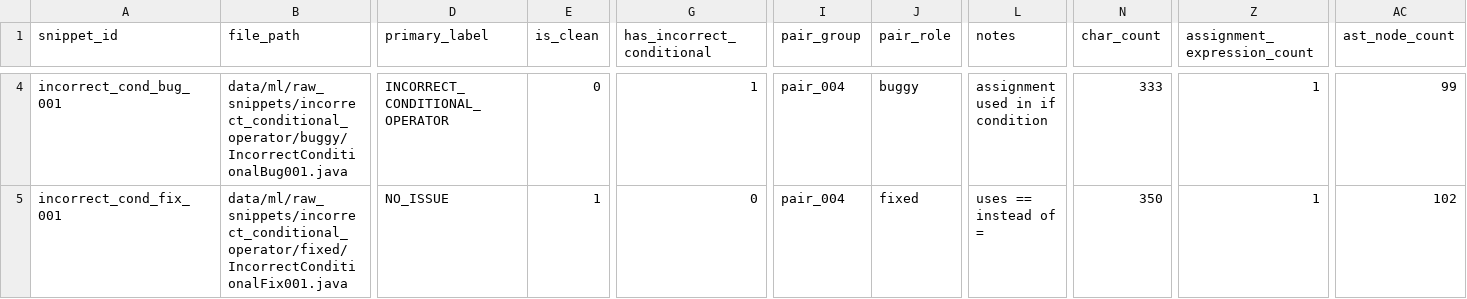
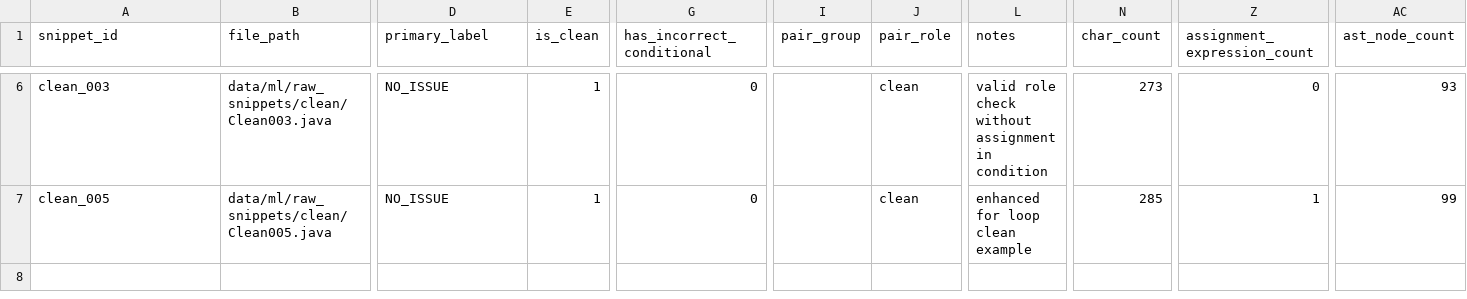
Before and after one commit to R26-SE-036/code-coach, a CSV file: data/ml/splits/test_v1.csv, drawn as a sheet; only a part is shown, gaps mark what is left out; addresses are those after the commit; the diff covers the shown part only; the diff names each change by its address in the sheet, - before the commit and + after, or states it on an @@ line.

```diff
--- a/data/ml/splits/test_v1.csv
+++ b/data/ml/splits/test_v1.csv
-A6 (snippet_id): incorrect_cond_bug_001
+A6 (snippet_id): clean_003
-B6 (file_path): data/ml/raw_snippets/incorrect_conditional_operator/buggy/IncorrectConditionalBug001.java
+B6 (file_path): data/ml/raw_snippets/clean/Clean003.java
-D6 (primary_label): INCORRECT_CONDITIONAL_OPERATOR
+D6 (primary_label): NO_ISSUE
-E6 (is_clean): 0
+E6 (is_clean): 1
-G6 (has_incorrect_conditional): 1
+G6 (has_incorrect_conditional): 0
-I6:I7 (pair_group): pair_004
+I6:I7 (pair_group): (empty)
-J6 (pair_role): buggy
+J6 (pair_role): clean
-L6 (notes): assignment used in if condition
+L6 (notes): valid role check without assignment in condition
-N6 (char_count): 333
+N6 (char_count): 273
-Z6 (assignment_expression_count): 1
+Z6 (assignment_expression_count): 0
-AC6 (ast_node_count): 99
+AC6 (ast_node_count): 93
-A7 (snippet_id): incorrect_cond_fix_001
+A7 (snippet_id): clean_005
-B7 (file_path): data/ml/raw_snippets/incorrect_conditional_operator/fixed/IncorrectConditionalFix001.java
+B7 (file_path): data/ml/raw_snippets/clean/Clean005.java
-J7 (pair_role): fixed
+J7 (pair_role): clean
-L7 (notes): uses == instead of =
+L7 (notes): enhanced for loop clean example
-N7 (char_count): 350
+N7 (char_count): 285
-AC7 (ast_node_count): 102
+AC7 (ast_node_count): 99
```
Also changed, not shown: 2 added rows and 34 edited cells elsewhere in this file, data/ml/extracted/array_length_index_binary_v1.csv, data/ml/extracted/incorrect_conditional_binary_v1.csv, 35 other files.
